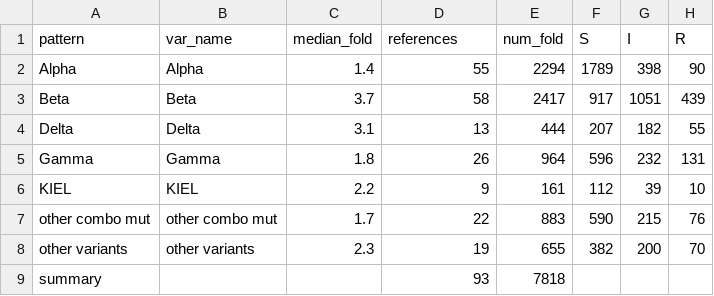
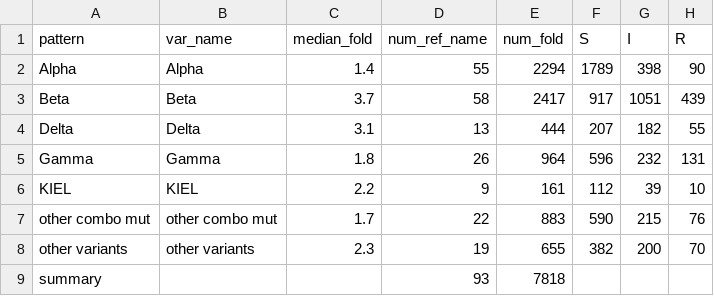
Before and after one commit to hivdb/covid-drdb-reports, a CSV file: report_tables/variant/summary_combo_cp.csv, drawn as a sheet.

```diff
--- a/report_tables/variant/summary_combo_cp.csv
+++ b/report_tables/variant/summary_combo_cp.csv
@@ -1,2 +1,2 @@
-pattern,var_name,median_fold,references,num_fold,S,I,R
+pattern,var_name,median_fold,num_ref_name,num_fold,S,I,R
 Alpha,Alpha,1.4,55,2294,1789,398,90
```
Also changed, not shown: report_tables/table_cp_summary.csv, report_tables/table_vp_efficacy.csv, 32 other files.
